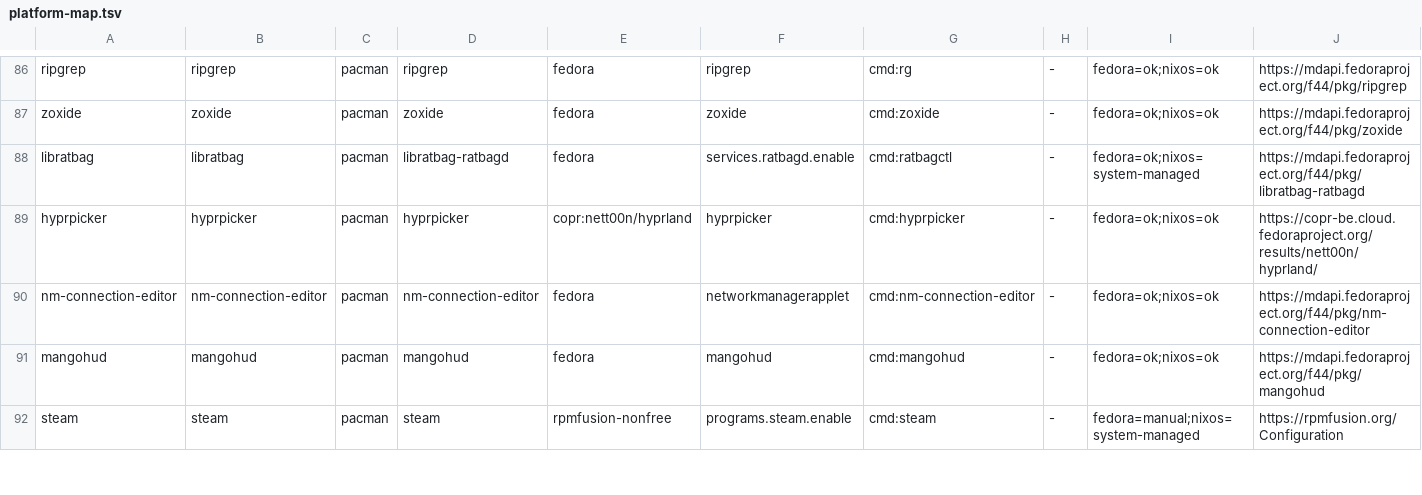
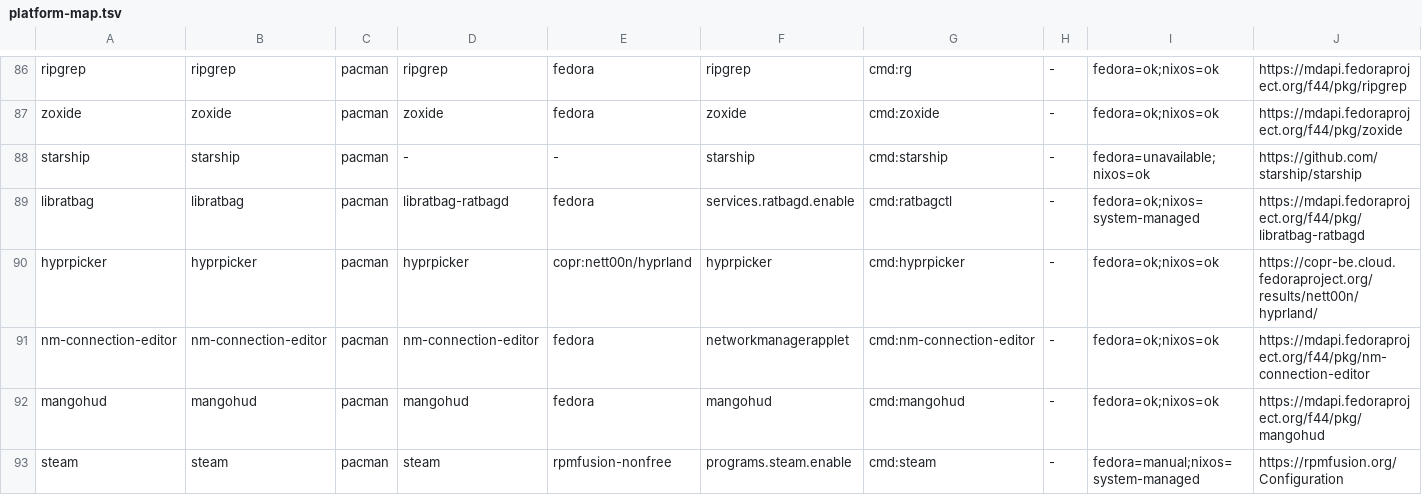
Before and after one commit to ksterajewicz/archenemy, a TSV file: packages/platform-map.tsv, drawn as a sheet; only a part is shown, gaps mark what is left out; the diff names each change by its address in the sheet, - before the commit and + after, or states it on an @@ line.

```diff
--- a/packages/platform-map.tsv
+++ b/packages/platform-map.tsv
+row 88: starship | starship | pacman | - | - | starship | cmd:starship | - | fedora=unavailable;nixos=ok | https://github.com/starship/starship
```
Also changed, not shown: 3 other files.
